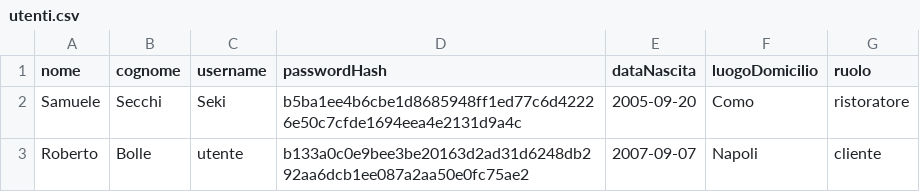
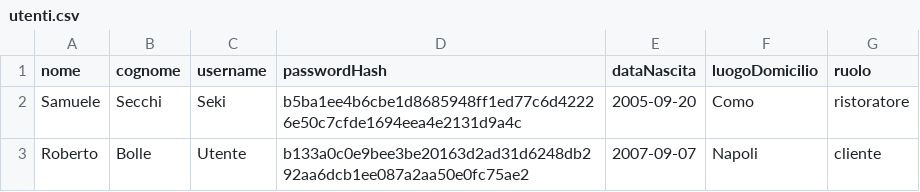
Before and after one commit to IlSeki/TheKnife, a CSV file: data/utenti.csv, drawn as a sheet.

```diff
--- a/data/utenti.csv
+++ b/data/utenti.csv
@@ -2,2 +2,2 @@ nome,cognome,username,passwordHash,dataNascita,luogoDomicilio,ruolo
 Samuele,Secchi,Seki,b5ba1ee4b6cbe1d8685948ff1ed77c6d42226e50c7cfde1694eea4e2131d9a4c,2005-09-20,Como,ristoratore
-Roberto,Bolle,utente,b133a0c0e9bee3be20163d2ad31d6248db292aa6dcb1ee087a2aa50e0fc75ae2,2007-09-07,Napoli,cliente
+Roberto,Bolle,Utente,b133a0c0e9bee3be20163d2ad31d6248db292aa6dcb1ee087a2aa50e0fc75ae2,2007-09-07,Napoli,cliente
```
Also changed, not shown: data/recensioni.csv, 2 other files.
